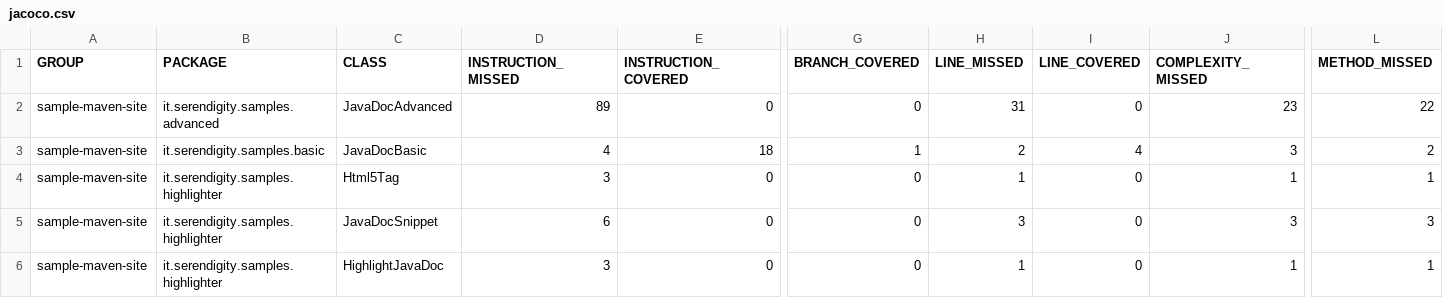
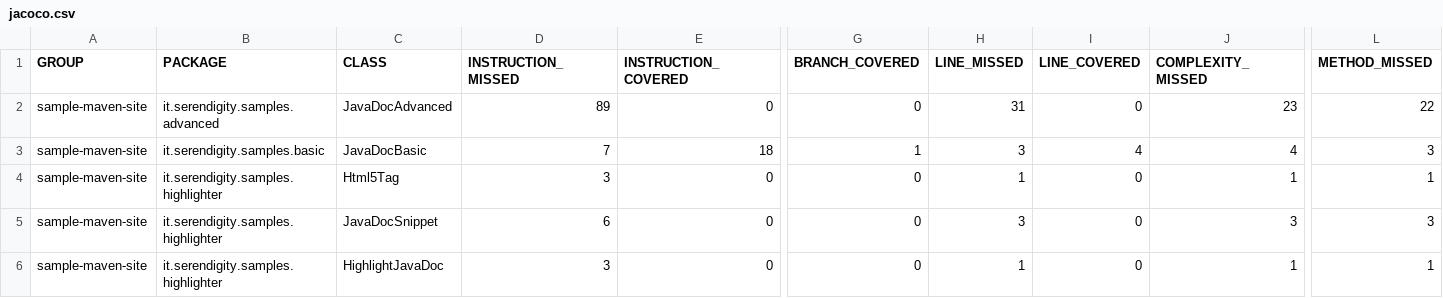
Before and after one commit to SerendipityOfficialDev/sample-maven-site-docs, a CSV file: jacoco/jacoco.csv, drawn as a sheet; only a part is shown, gaps mark what is left out; the diff names each change by its address in the sheet, - before the commit and + after, or states it on an @@ line.

```diff
--- a/jacoco/jacoco.csv
+++ b/jacoco/jacoco.csv
-D3 (INSTRUCTION_MISSED): 4
+D3 (INSTRUCTION_MISSED): 7
-H3 (LINE_MISSED): 2
+H3 (LINE_MISSED): 3
-J3 (COMPLEXITY_MISSED): 3
+J3 (COMPLEXITY_MISSED): 4
-L3 (METHOD_MISSED): 2
+L3 (METHOD_MISSED): 3
```
Also changed, not shown: 40 other files.
